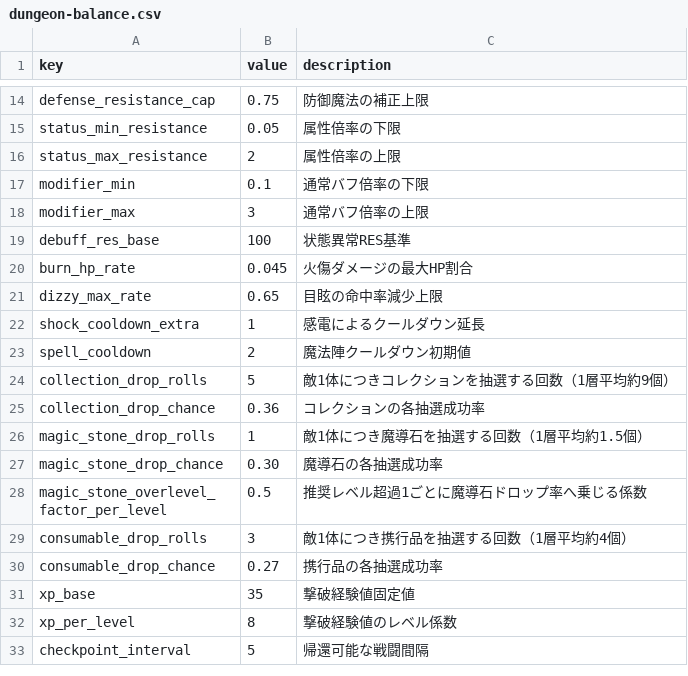
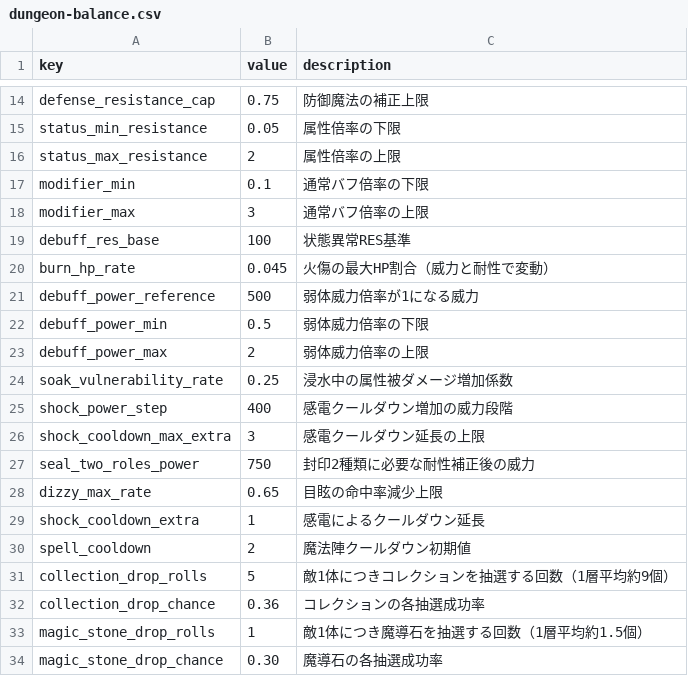
Before and after one commit to Katsuya100/magia-fantasy-larp-tool, a CSV file: assets/data/dungeon-balance.csv, drawn as a sheet; only a part is shown, gaps mark what is left out; the shorter side is filled out with more unchanged rows.

Commit message:
feat(dungeon): scale elemental debuffs by spell power
* fix(dungeon): scale burn ticks from spell power

* balance(dungeon): configure power-based burn ticks

* test(dungeon): cover power-based burn and resistance

* docs(dungeon): explain power-based burn

* chore(dungeon): bump release for burn power fix

* fix(dungeon): sync visible release with cache marker

* feat(dungeon): scale all debuffs with upgraded power

* chore(dungeon): update debuff tuning

* chore(dungeon): update status name

* chore(dungeon): update battle spec

* chore(dungeon): update release version

* test(dungeon): update spell labels

* test(dungeon): verify chaos rename

* test(dungeon): verify power-based debuffs

* fix(dungeon): keep burn description wording in detail tests

* chore(dungeon): align displayed release with updated HTML version

```diff
--- a/assets/data/dungeon-balance.csv
+++ b/assets/data/dungeon-balance.csv
@@ -19,3 +19,10 @@ modifier_max,3,通常バフ倍率の上限
 debuff_res_base,100,状態異常RES基準
-burn_hp_rate,0.045,火傷ダメージの最大HP割合
+burn_hp_rate,0.045,火傷の最大HP割合（威力と耐性で変動）
+debuff_power_reference,500,弱体威力倍率が1になる威力
+debuff_power_min,0.5,弱体威力倍率の下限
+debuff_power_max,2,弱体威力倍率の上限
+soak_vulnerability_rate,0.25,浸水中の属性被ダメージ増加係数
+shock_power_step,400,感電クールダウン増加の威力段階
+shock_cooldown_max_extra,3,感電クールダウン延長の上限
+seal_two_roles_power,750,封印2種類に必要な耐性補正後の威力
 dizzy_max_rate,0.65,目眩の命中率減少上限
```
Also changed, not shown: 7 other files.
